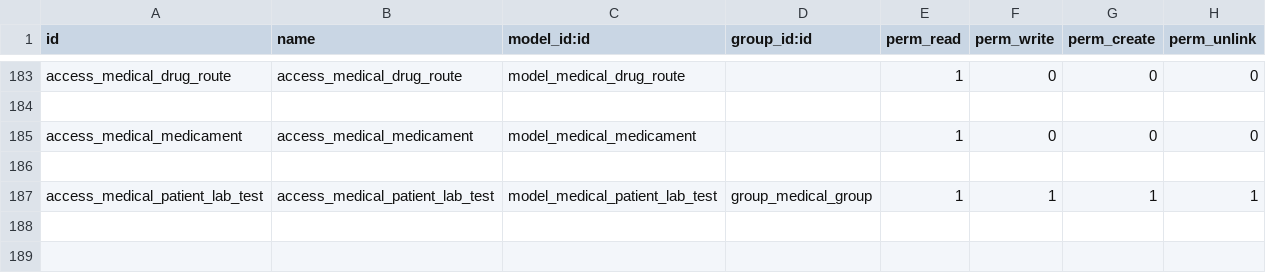
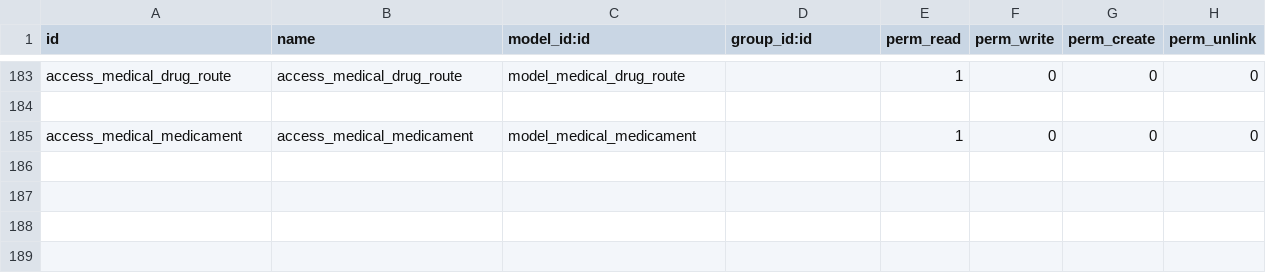
Before and after one commit to alyelnemr/HCI, a CSV file: aly_basic_hms/security/ir.model.access.csv, drawn as a sheet; only a part is shown, gaps mark what is left out; the shorter side is filled out with more unchanged rows; the diff names each change by its address in the sheet, - before the commit and + after, or states it on an @@ line.

Commit message:
[FIX] remove unneeded files and modify description for existing models

```diff
--- a/aly_basic_hms/security/ir.model.access.csv
+++ b/aly_basic_hms/security/ir.model.access.csv
-row 187: access_medical_patient_lab_test | access_medical_patient_lab_test | model_medical_patient_lab_test | group_medical_group | 1 | 1 | 1 | 1
```
